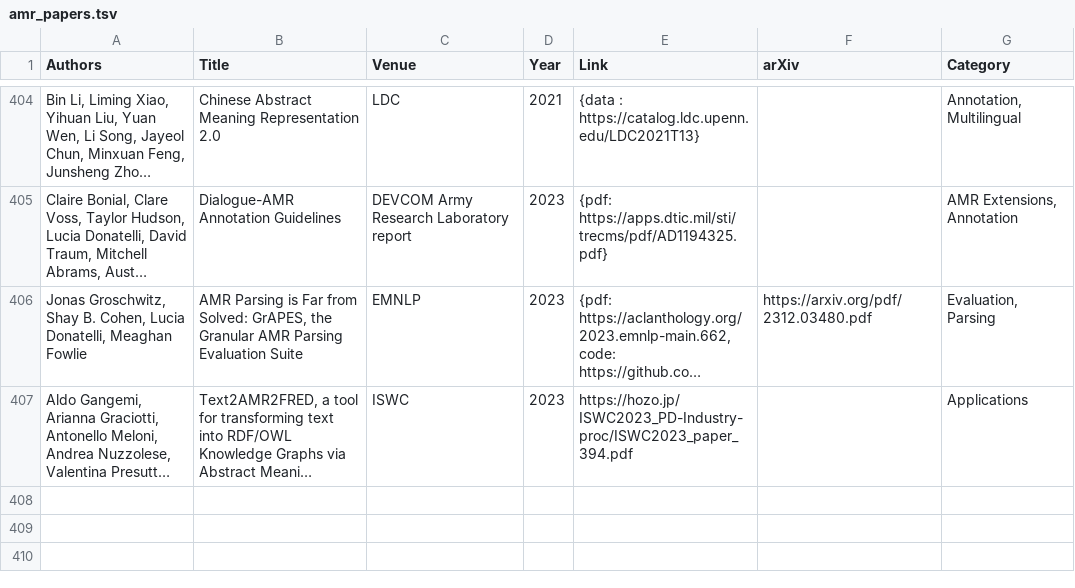
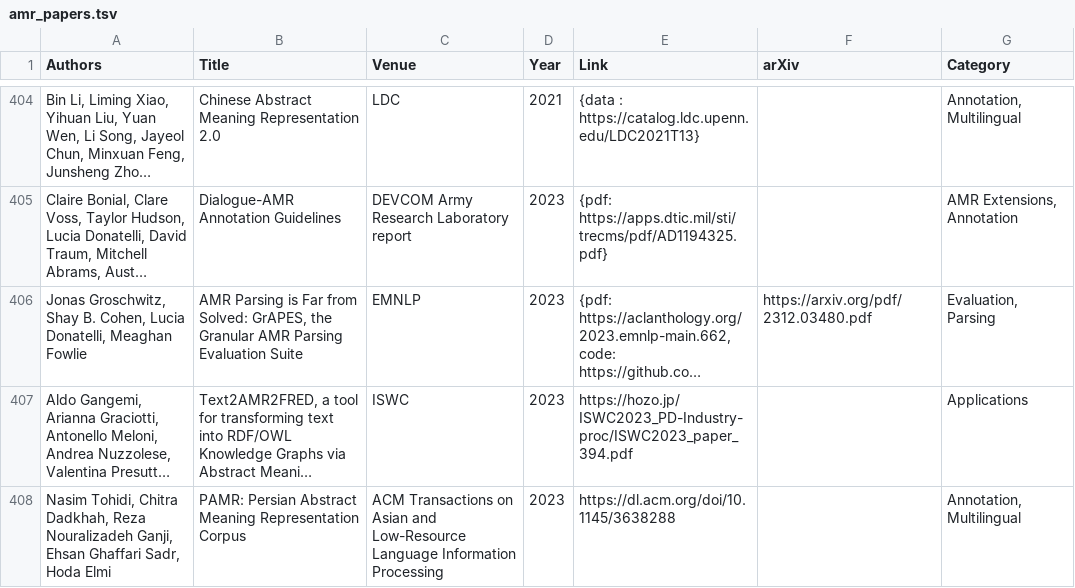
Before and after one commit to nert-nlp/AMR-Bibliography, a TSV file: data/amr_papers.tsv, drawn as a sheet; only a part is shown, gaps mark what is left out; long unchanged cells end in …; the diff names each change by its address in the sheet, - before the commit and + after, or states it on an @@ line.

Commit message:
Update amr_papers.tsv

```diff
--- a/data/amr_papers.tsv
+++ b/data/amr_papers.tsv
+row 408: Nasim Tohidi, Chitra Dadkhah, Reza Nouralizadeh Ganji, Ehsan Ghaffari Sadr, Hoda Elmi | PAMR: Persian Abstract Meaning Representation Corpus | ACM Transactions on Asian and Low-Resource Language Information Processing | 2023 | https://dl.acm.org/doi/10.1145/3638288 |  | Annotation, Multilingual
```
